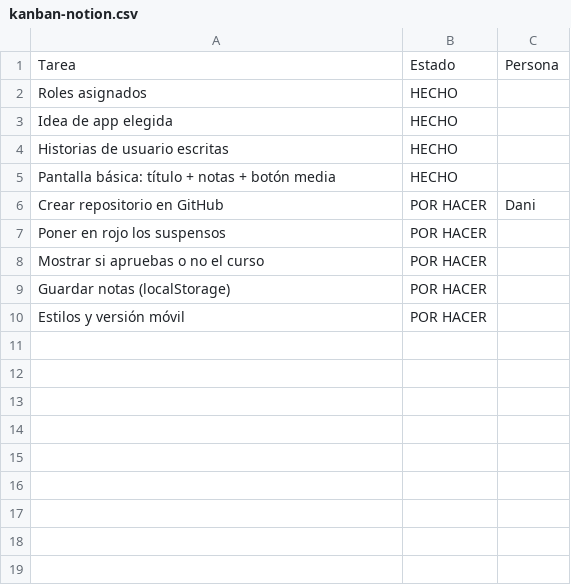
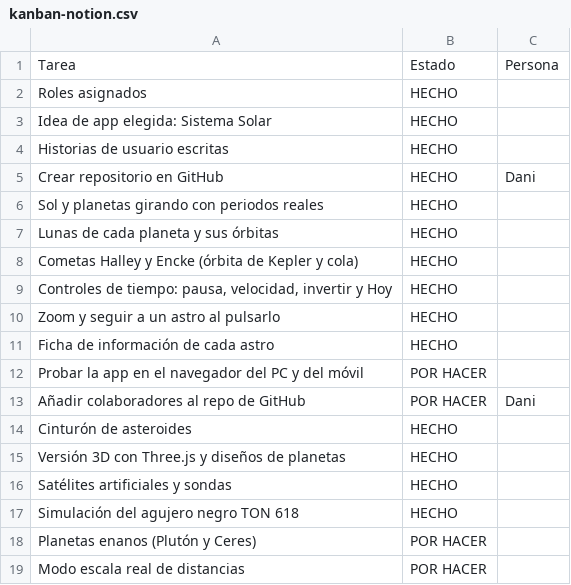
Before and after one commit to Apiii57/notas-dam, a CSV file: kanban-notion.csv, drawn as a sheet.

```diff
--- a/kanban-notion.csv
+++ b/kanban-notion.csv
@@ -2,9 +2,18 @@ Tarea,Estado,Persona
 Roles asignados,HECHO,
-Idea de app elegida,HECHO,
+Idea de app elegida: Sistema Solar,HECHO,
 Historias de usuario escritas,HECHO,
-Pantalla básica: título + notas + botón media,HECHO,
-Crear repositorio en GitHub,POR HACER,Dani
-Poner en rojo los suspensos,POR HACER,
-Mostrar si apruebas o no el curso,POR HACER,
-Guardar notas (localStorage),POR HACER,
-Estilos y versión móvil,POR HACER,
+Crear repositorio en GitHub,HECHO,Dani
+Sol y planetas girando con periodos reales,HECHO,
+Lunas de cada planeta y sus órbitas,HECHO,
+Cometas Halley y Encke (órbita de Kepler y cola),HECHO,
+"Controles de tiempo: pausa, velocidad, invertir y Hoy",HECHO,
+Zoom y seguir a un astro al pulsarlo,HECHO,
+Ficha de información de cada astro,HECHO,
+Probar la app en el navegador del PC y del móvil,POR HACER,
+Añadir colaboradores al repo de GitHub,POR HACER,Dani
+Cinturón de asteroides,HECHO,
+Versión 3D con Three.js y diseños de planetas,HECHO,
+Satélites artificiales y sondas,HECHO,
+Simulación del agujero negro TON 618,HECHO,
+Planetas enanos (Plutón y Ceres),POR HACER,
+Modo escala real de distancias,POR HACER,
```
Also changed, not shown: 4 other files.
